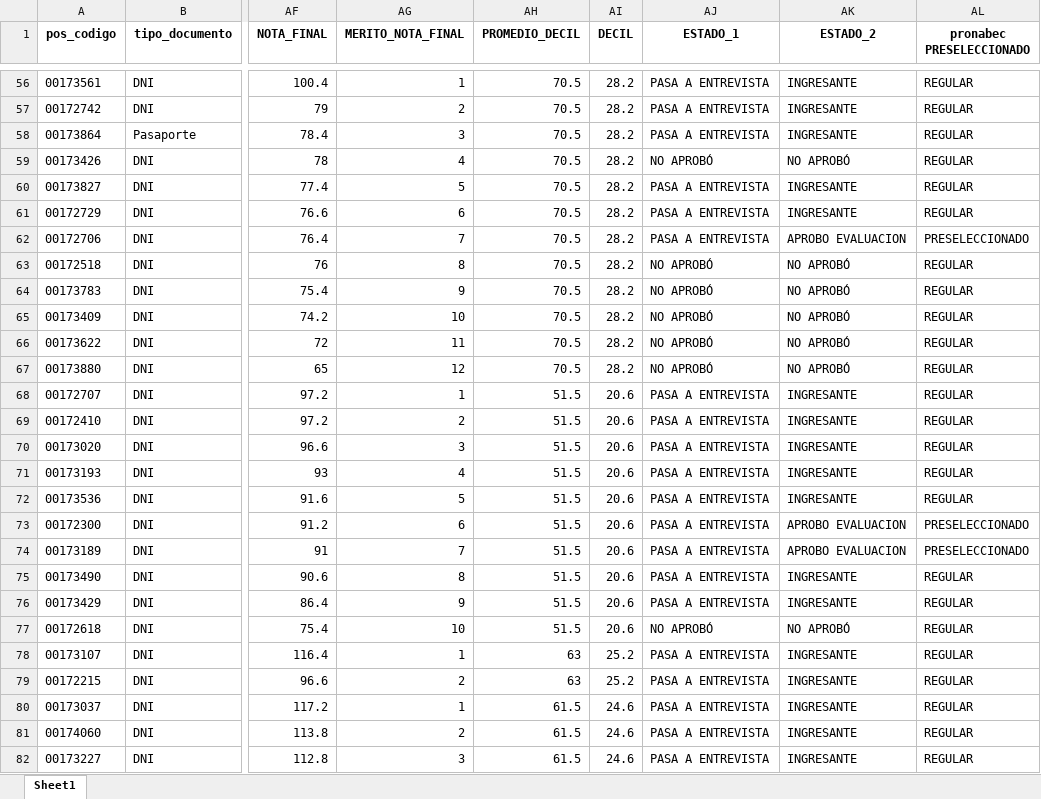
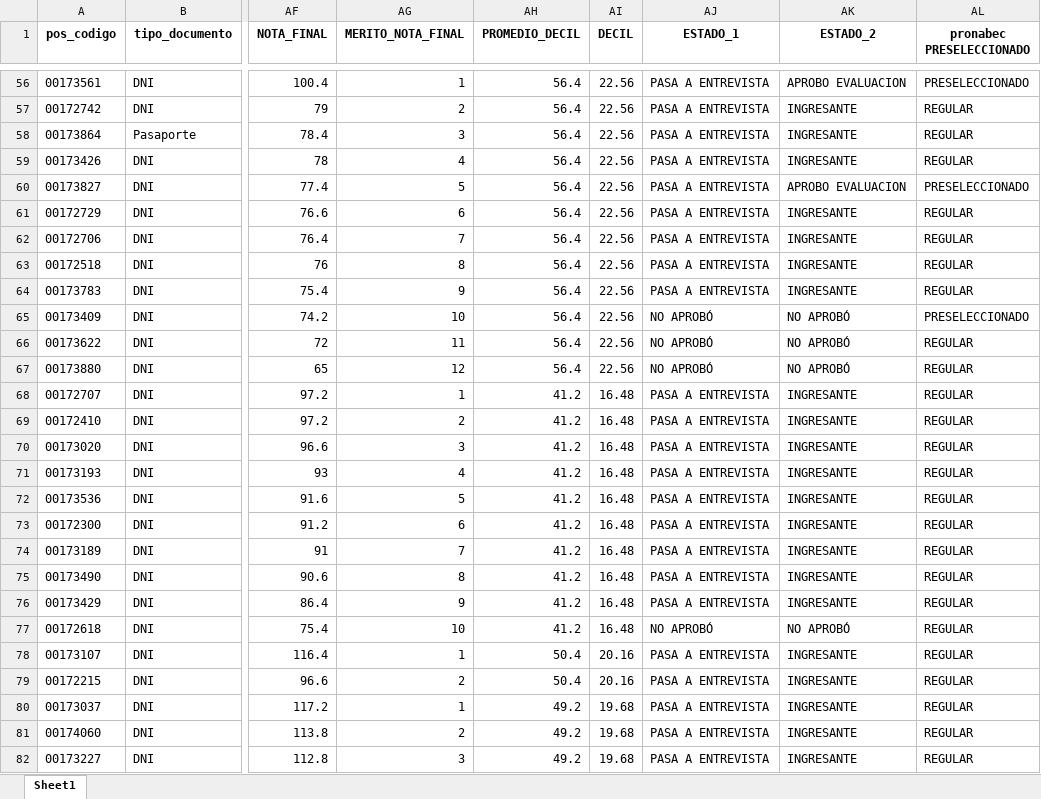
Before and after one commit to Sebastiansaldana08/procedimiento_postulantes, an Excel workbook: uploads/resultado_estado2.xlsx, sheet Sheet1, drawn as a sheet; only a part is shown, gaps mark what is left out; values as stored, in another font and other column widths than the file's, no borders; the diff covers the shown part only; the diff names each change by its address in the sheet, - before the commit and + after, or states it on an @@ line.

```diff
--- a/uploads/resultado_estado2.xlsx (sheet Sheet1)
+++ b/uploads/resultado_estado2.xlsx (sheet Sheet1)
-AH56:AH67 (PROMEDIO_DECIL): 70.5
+AH56:AH67 (PROMEDIO_DECIL): 56.4
-AI56:AI67 (DECIL): 28.2
+AI56:AI67 (DECIL): 22.56
-AK56 (ESTADO_2): INGRESANTE
+AK56 (ESTADO_2): APROBO EVALUACION
-AL56 (pronabec PRESELECCIONADO): REGULAR
+AL56 (pronabec PRESELECCIONADO): PRESELECCIONADO
-AJ59 (ESTADO_1): NO APROBÓ
+AJ59 (ESTADO_1): PASA A ENTREVISTA
-AK59 (ESTADO_2): NO APROBÓ
+AK59 (ESTADO_2): INGRESANTE
-AK60 (ESTADO_2): INGRESANTE
+AK60 (ESTADO_2): APROBO EVALUACION
-AL60 (pronabec PRESELECCIONADO): REGULAR
+AL60 (pronabec PRESELECCIONADO): PRESELECCIONADO
-AK62 (ESTADO_2): APROBO EVALUACION
+AK62 (ESTADO_2): INGRESANTE
-AL62 (pronabec PRESELECCIONADO): PRESELECCIONADO
+AL62 (pronabec PRESELECCIONADO): REGULAR
-AJ63:AJ64 (ESTADO_1): NO APROBÓ
+AJ63:AJ64 (ESTADO_1): PASA A ENTREVISTA
-AK63:AK64 (ESTADO_2): NO APROBÓ
+AK63:AK64 (ESTADO_2): INGRESANTE
-AL65 (pronabec PRESELECCIONADO): REGULAR
+AL65 (pronabec PRESELECCIONADO): PRESELECCIONADO
-AH68:AH77 (PROMEDIO_DECIL): 51.5
+AH68:AH77 (PROMEDIO_DECIL): 41.2
-AI68:AI77 (DECIL): 20.6
+AI68:AI77 (DECIL): 16.48
-AK73:AK74 (ESTADO_2): APROBO EVALUACION
+AK73:AK74 (ESTADO_2): INGRESANTE
-AL73:AL74 (pronabec PRESELECCIONADO): PRESELECCIONADO
+AL73:AL74 (pronabec PRESELECCIONADO): REGULAR
-AH78:AH79 (PROMEDIO_DECIL): 63
+AH78:AH79 (PROMEDIO_DECIL): 50.4
-AI78:AI79 (DECIL): 25.2
+AI78:AI79 (DECIL): 20.16
-AH80:AH82 (PROMEDIO_DECIL): 61.5
+AH80:AH82 (PROMEDIO_DECIL): 49.2
-AI80:AI82 (DECIL): 24.6
+AI80:AI82 (DECIL): 19.68
```
Also changed, not shown: 441 edited cells elsewhere in this sheet, uploads/resultado_estado1.xlsx, 3 other files.
